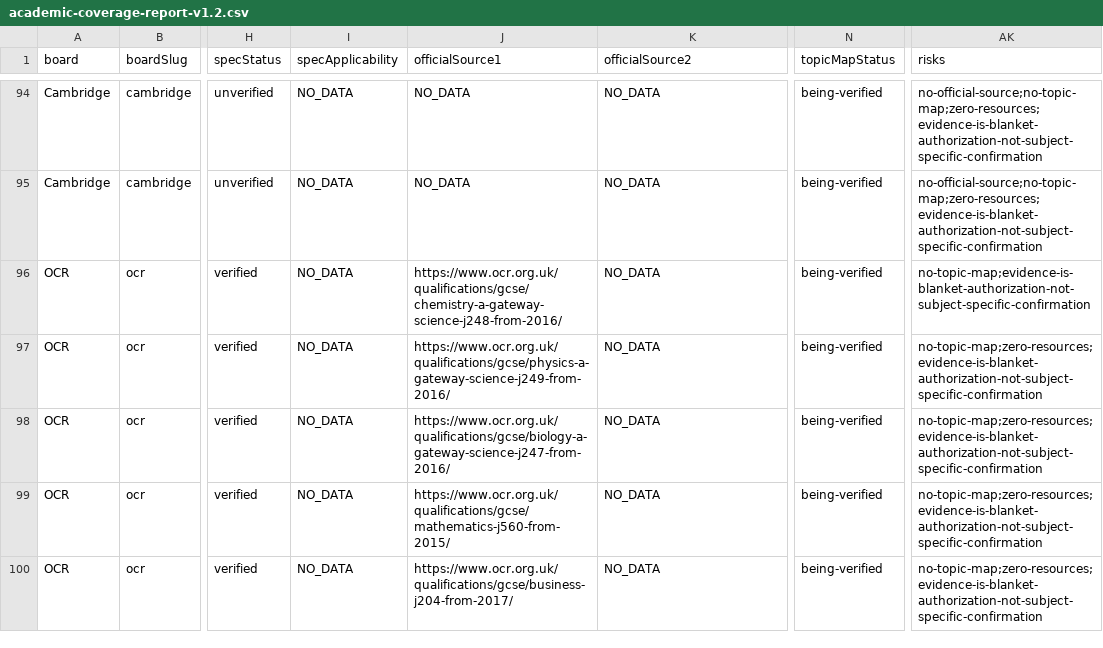
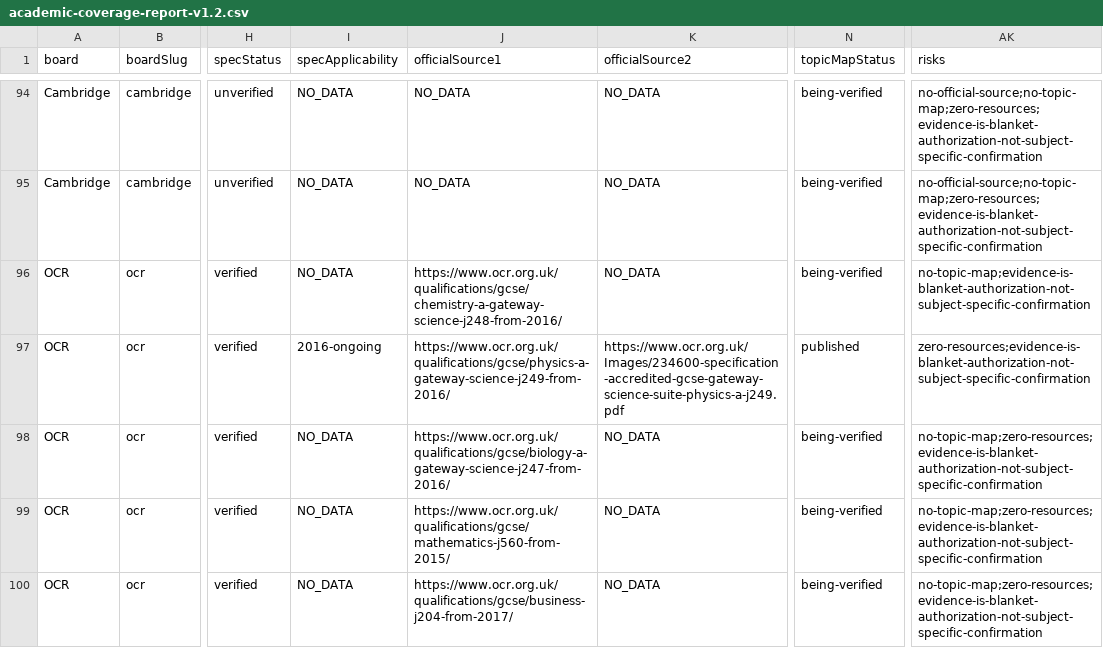
Before and after one commit to Nouman1608/MB, a CSV file: docs/reports/academic-coverage-report-v1.2.csv, drawn as a sheet; only a part is shown, gaps mark what is left out; the diff names each change by its address in the sheet, - before the commit and + after, or states it on an @@ line.

Commit message:
v1.x WS5: Physics -- OCR GCSE J249 taxonomy
- Add OCR GCSE (9-1) Physics A / Gateway Science (J249) taxonomy: 8
  content topics (P1-P8), verified directly against the official
  accredited specification PDF (ocr.org.uk, version 5.0, fetched in
  full 2026-08-19).
- Tiered qualification (Foundation/Higher). Topic P9 (practical
  skills) noted in taxonomy notes as not separately content-assessed.
- syllabuses.ts overview entry for OCR GCSE Physics already existed
  from a prior session -- not modified.
- No content resources written yet for this combination -- taxonomy
  only, continuing the multi-session physics rollout plan.
- Full validation suite clean: astro check, validate:academic (162
  matrix rows, 15 topic collections, 60 source URLs, 107 codes, 139
  resources, 0 cross-board-integrity problems), astro build (360
  pages), cross-board regression (9/9 clean), negative validation
  suite (6/6 passed), API tests (18/18 passed), npm audit (0 vulns).

```diff
--- a/docs/reports/academic-coverage-report-v1.2.csv
+++ b/docs/reports/academic-coverage-report-v1.2.csv
-I97 (specApplicability): NO_DATA
+I97 (specApplicability): 2016-ongoing
-K97 (officialSource2): NO_DATA
+K97 (officialSource2): https://www.ocr.org.uk/Images/234600-specification-accredited-gcse-gateway-science-suite-physics-a-j249.pdf
-N97 (topicMapStatus): being-verified
+N97 (topicMapStatus): published
-AK97 (risks): no-topic-map;zero-resources;evidence-is-blanket-authorization-not-subject-specific-confirmation
+AK97 (risks): zero-resources;evidence-is-blanket-authorization-not-subject-specific-confirmation
```
Also changed, not shown: 2 other files.
